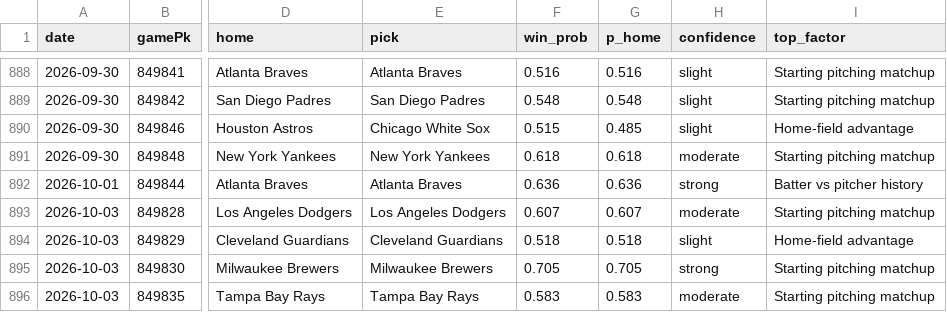
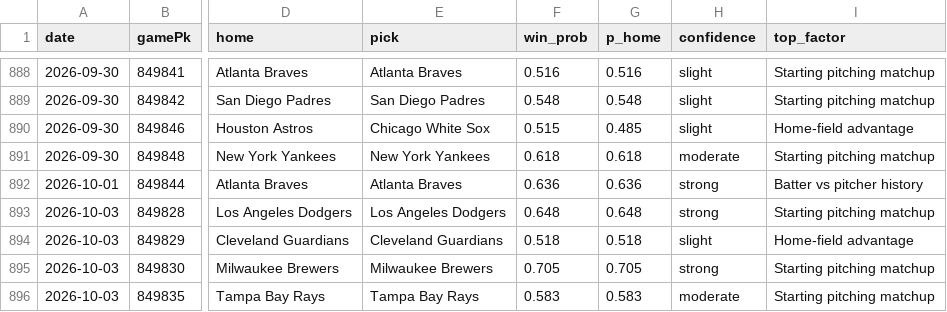
Before and after one commit to Holy23-pledge/mob-predictor, a CSV file: picks_log.csv, drawn as a sheet; only a part is shown, gaps mark what is left out; the diff names each change by its address in the sheet, - before the commit and + after, or states it on an @@ line.

Commit message:
Daily picks 2026-10-03

```diff
--- a/picks_log.csv
+++ b/picks_log.csv
-F893 (win_prob): 0.607
+F893 (win_prob): 0.648
-G893 (p_home): 0.607
+G893 (p_home): 0.648
-H893 (confidence): moderate
+H893 (confidence): strong
```
Also changed, not shown: 5 other files.
